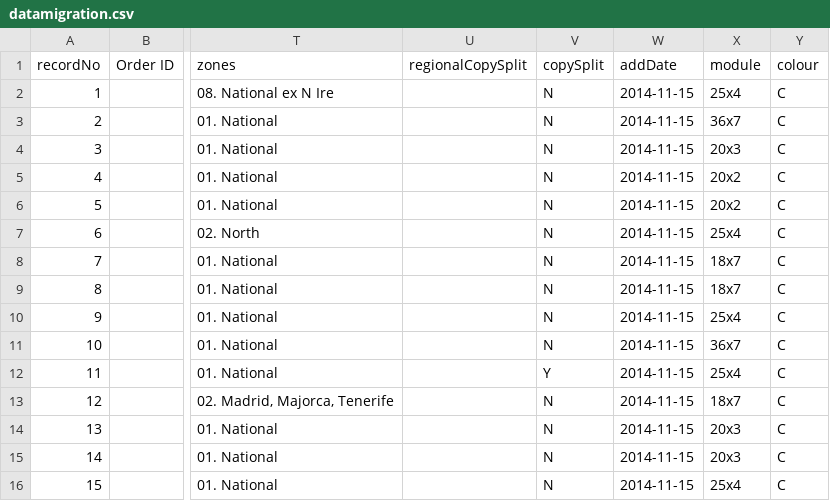
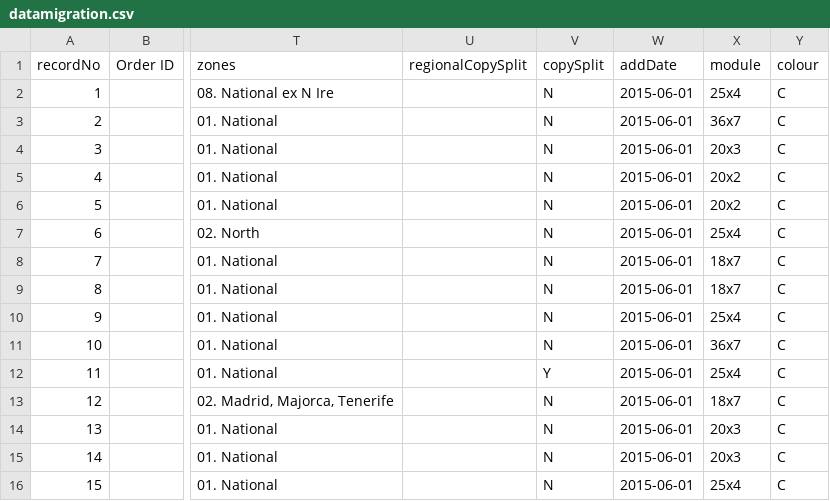
Before and after one commit to skuncha/dailyMailTests, a CSV file: dailyMailDisplay/src/main/resources/datamigration.csv, drawn as a sheet; only a part is shown, gaps mark what is left out; the diff names each change by its address in the sheet, - before the commit and + after, or states it on an @@ line.

Commit message:
update

```diff
--- a/dailyMailDisplay/src/main/resources/datamigration.csv
+++ b/dailyMailDisplay/src/main/resources/datamigration.csv
-W2:W16 (addDate): 2014-11-15
+W2:W16 (addDate): 2015-06-01
```
